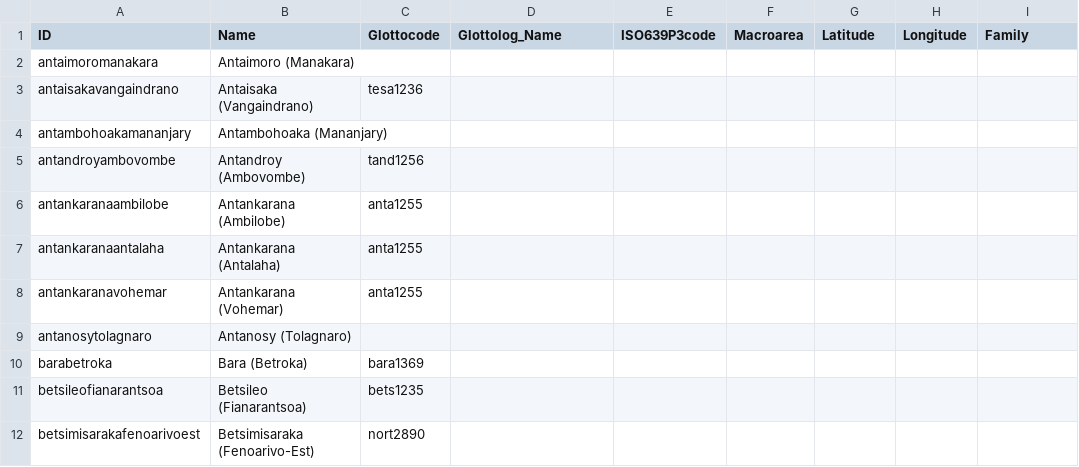
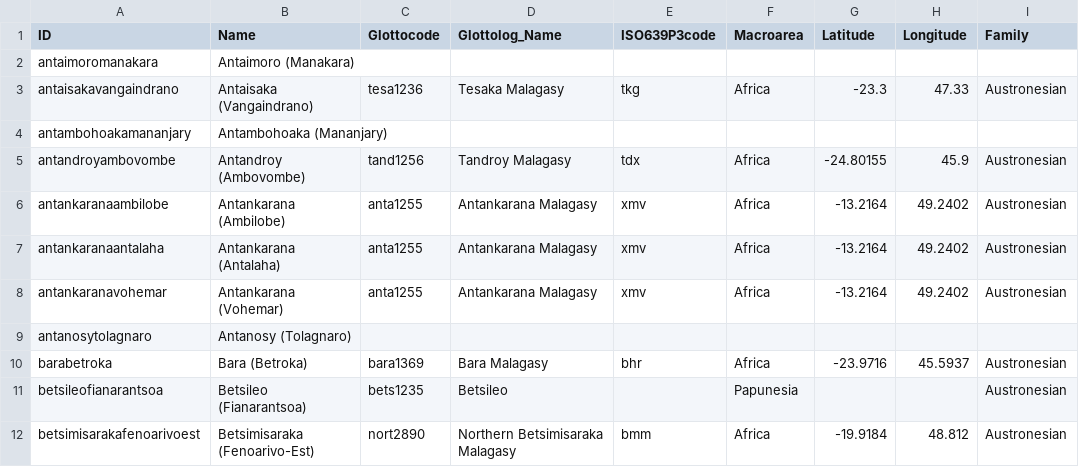
Before and after one commit to digling/servamalagasy, a CSV file: cldf/languages.csv, drawn as a sheet; only a part is shown; the diff covers the shown part only.

Commit message:
Regenerate CLDF in correct environment

```diff
--- a/cldf/languages.csv
+++ b/cldf/languages.csv
@@ -2,11 +2,11 @@ ID,Name,Glottocode,Glottolog_Name,ISO639P3code,Macroarea,Latitude,Longitude,Fami
 antaimoromanakara,Antaimoro (Manakara),,,,,,,
-antaisakavangaindrano,Antaisaka (Vangaindrano),tesa1236,,,,,,
+antaisakavangaindrano,Antaisaka (Vangaindrano),tesa1236,Tesaka Malagasy,tkg,Africa,-23.3,47.33,Austronesian
 antambohoakamananjary,Antambohoaka (Mananjary),,,,,,,
-antandroyambovombe,Antandroy (Ambovombe),tand1256,,,,,,
-antankaranaambilobe,Antankarana (Ambilobe),anta1255,,,,,,
-antankaranaantalaha,Antankarana (Antalaha),anta1255,,,,,,
-antankaranavohemar,Antankarana (Vohemar),anta1255,,,,,,
+antandroyambovombe,Antandroy (Ambovombe),tand1256,Tandroy Malagasy,tdx,Africa,-24.80155,45.9,Austronesian
+antankaranaambilobe,Antankarana (Ambilobe),anta1255,Antankarana Malagasy,xmv,Africa,-13.2164,49.2402,Austronesian
+antankaranaantalaha,Antankarana (Antalaha),anta1255,Antankarana Malagasy,xmv,Africa,-13.2164,49.2402,Austronesian
+antankaranavohemar,Antankarana (Vohemar),anta1255,Antankarana Malagasy,xmv,Africa,-13.2164,49.2402,Austronesian
 antanosytolagnaro,Antanosy (Tolagnaro),,,,,,,
-barabetroka,Bara (Betroka),bara1369,,,,,,
-betsileofianarantsoa,Betsileo (Fianarantsoa),bets1235,,,,,,
-betsimisarakafenoarivoest,Betsimisaraka (Fenoarivo-Est),nort2890,,,,,,
+barabetroka,Bara (Betroka),bara1369,Bara Malagasy,bhr,Africa,-23.9716,45.5937,Austronesian
+betsileofianarantsoa,Betsileo (Fianarantsoa),bets1235,Betsileo,,Papunesia,,,Austronesian
+betsimisarakafenoarivoest,Betsimisaraka (Fenoarivo-Est),nort2890,Northern Betsimisaraka Malagasy,bmm,Africa,-19.9184,48.812,Austronesian
```
Also changed, not shown: 53 edited cells elsewhere in this file, 3 other files.
